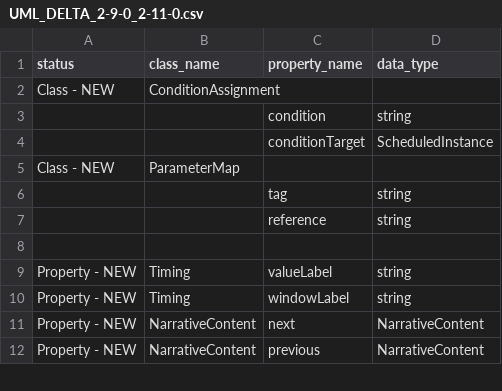
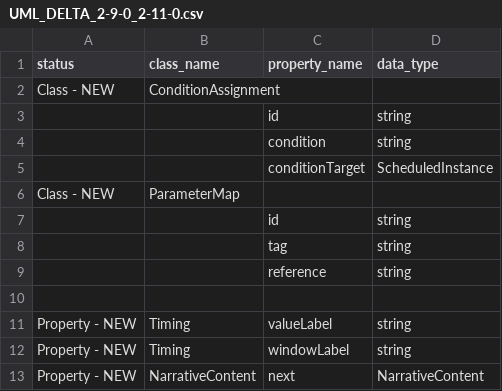
Before and after one commit to cdisc-org/DDF-RA, a CSV file: Deliverables/UML/UML_DELTA_2-9-0_2-11-0.csv, drawn as a sheet; only a part is shown; the shorter side is filled out with more unchanged rows.

```diff
--- a/Deliverables/UML/UML_DELTA_2-9-0_2-11-0.csv
+++ b/Deliverables/UML/UML_DELTA_2-9-0_2-11-0.csv
@@ -2,2 +2,3 @@ status,class_name,property_name,data_type
 Class - NEW,ConditionAssignment,,
+,,id,string
 ,,condition,string
@@ -5,2 +6,3 @@ Class - NEW,ConditionAssignment,,
 Class - NEW,ParameterMap,,
+,,id,string
 ,,tag,string
```
Also changed, not shown: Deliverables/UML/alignment.csv, 2 other files.
